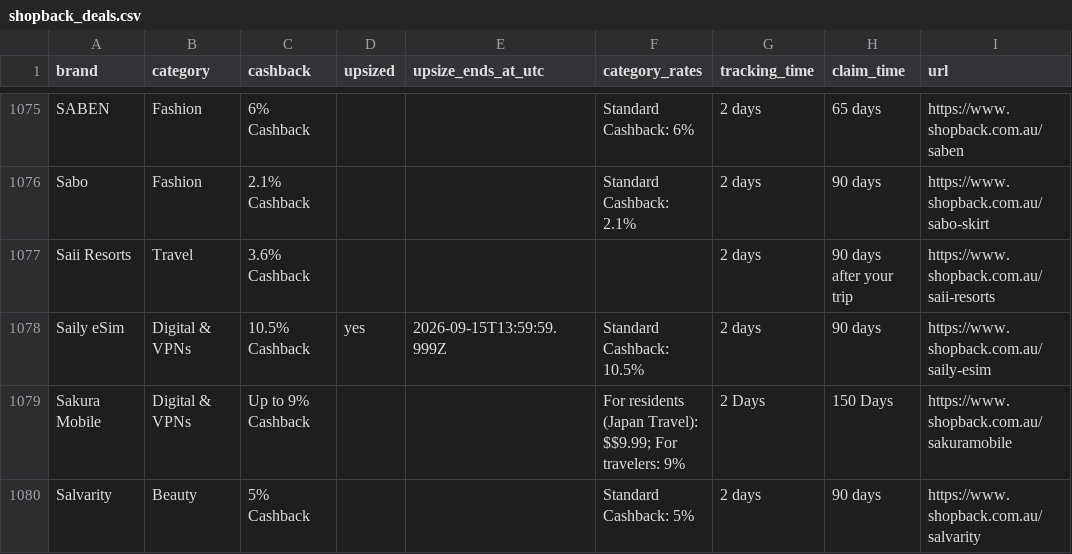
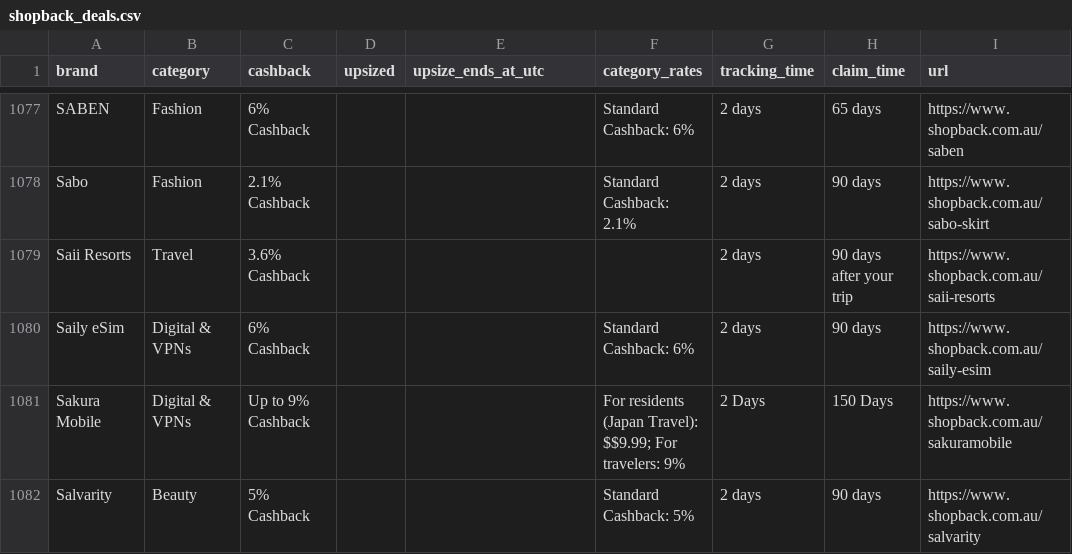
Before and after one commit to Tiger-QU/deal_hunter, a CSV file: data/shopback_deals.csv, drawn as a sheet; only a part is shown, gaps mark what is left out; the diff covers the shown part only.

```diff
--- a/data/shopback_deals.csv
+++ b/data/shopback_deals.csv
@@ -1077,3 +1079,3 @@ Sabo,Fashion,2.1% Cashback,,,Standard Cashback: 2.1%,2 days,90 days,https://www.
 Saii Resorts,Travel,3.6% Cashback,,,,2 days,90 days after your trip,https://www.shopback.com.au/saii-resorts
-Saily eSim,Digital & VPNs,10.5% Cashback,yes,2026-09-15T13:59:59.999Z,Standard Cashback: 10.5%,2 days,90 days,https://www.shopback.com.au/saily-esim
+Saily eSim,Digital & VPNs,6% Cashback,,,Standard Cashback: 6%,2 days,90 days,https://www.shopback.com.au/saily-esim
 Sakura Mobile,Digital & VPNs,Up to 9% Cashback,,,For residents (Japan Travel): $$9.99; For travelers: 9%,2 Days,150 Days,https://www.shopback.com.au/sakuramobile
```
Also changed, not shown: 3 added rows, 1 removed row and 144 edited cells elsewhere in this file, 3 other files.
